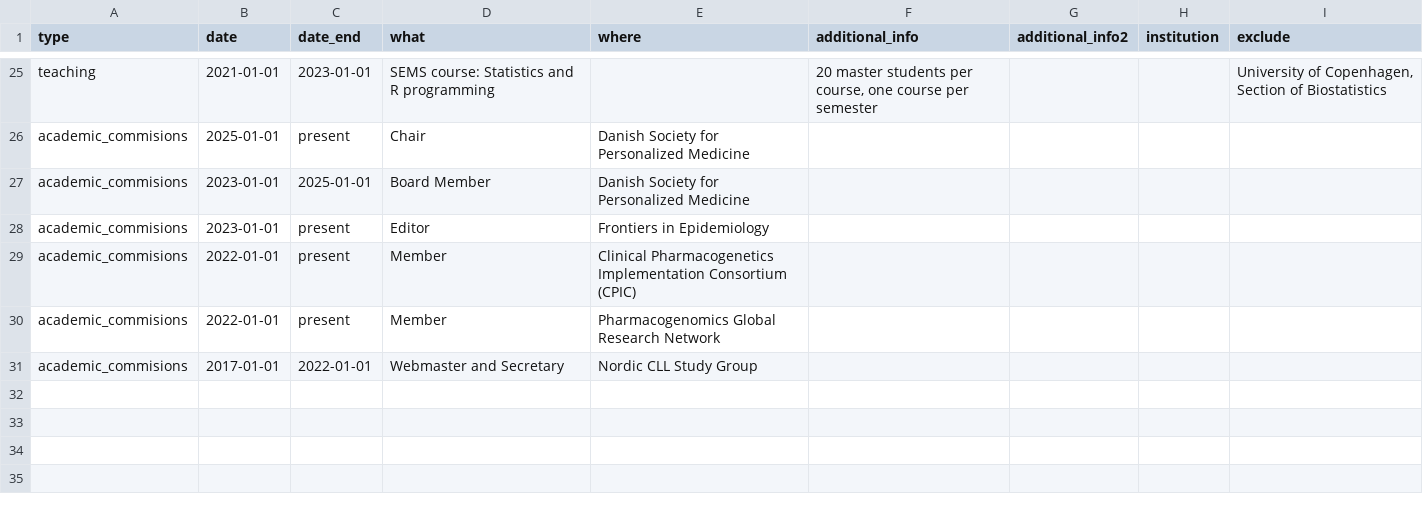
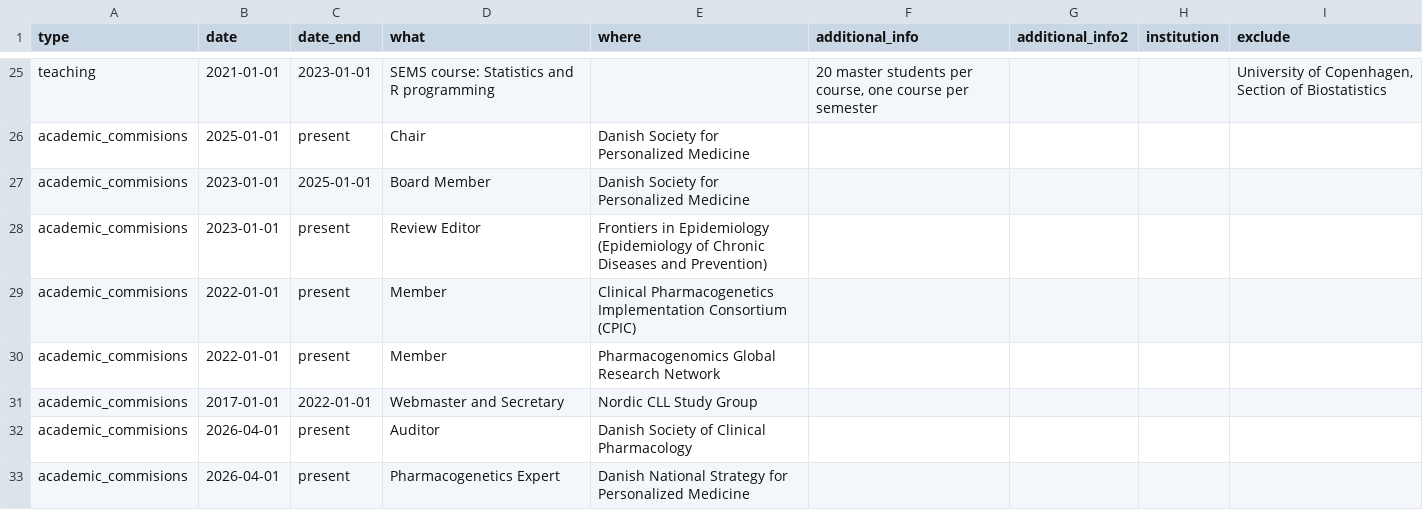
Before and after one commit to masger/CV, a CSV file: cv_data_maa_updated.csv, drawn as a sheet; only a part is shown, gaps mark what is left out; the diff covers the shown part only.

Commit message:
refactor: update academic CV content, data structure, and formatting while adding nomination documentation

```diff
--- a/cv_data_maa_updated.csv
+++ b/cv_data_maa_updated.csv
@@ -27,3 +27,3 @@ academic_commisions,2025-01-01,present,Chair,Danish Society for Personalized Med
 academic_commisions,2023-01-01,2025-01-01,Board Member,Danish Society for Personalized Medicine,,,,
-academic_commisions,2023-01-01,present,Editor,Frontiers in Epidemiology,,,,
+academic_commisions,2023-01-01,present,Review Editor,"Frontiers in Epidemiology (Epidemiology of Chronic Diseases and Prevention)",,,,
 academic_commisions,2022-01-01,present,Member,Clinical Pharmacogenetics Implementation Consortium (CPIC),,,,
@@ -31 +31,3 @@ academic_commisions,2022-01-01,present,Member,Pharmacogenomics Global Research N
 academic_commisions,2017-01-01,2022-01-01,"Webmaster and Secretary",Nordic CLL Study Group,,,,
+academic_commisions,2026-04-01,present,Auditor,Danish Society of Clinical Pharmacology,,,,
+academic_commisions,2026-04-01,present,Pharmacogenetics Expert,Danish National Strategy for Personalized Medicine,,,,
```
Also changed, not shown: 30 edited cells elsewhere in this file, 7 other files.
